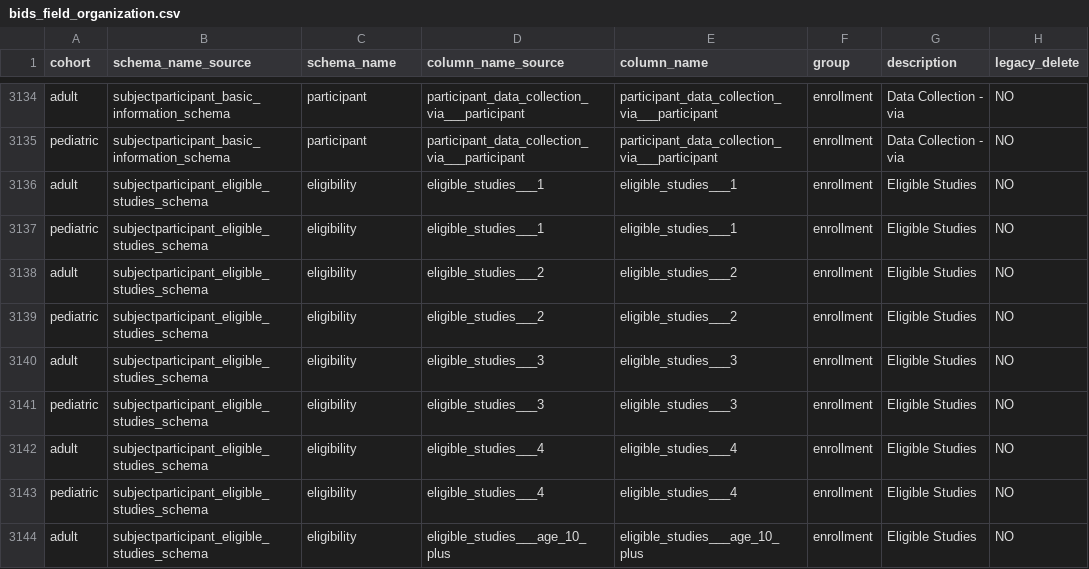
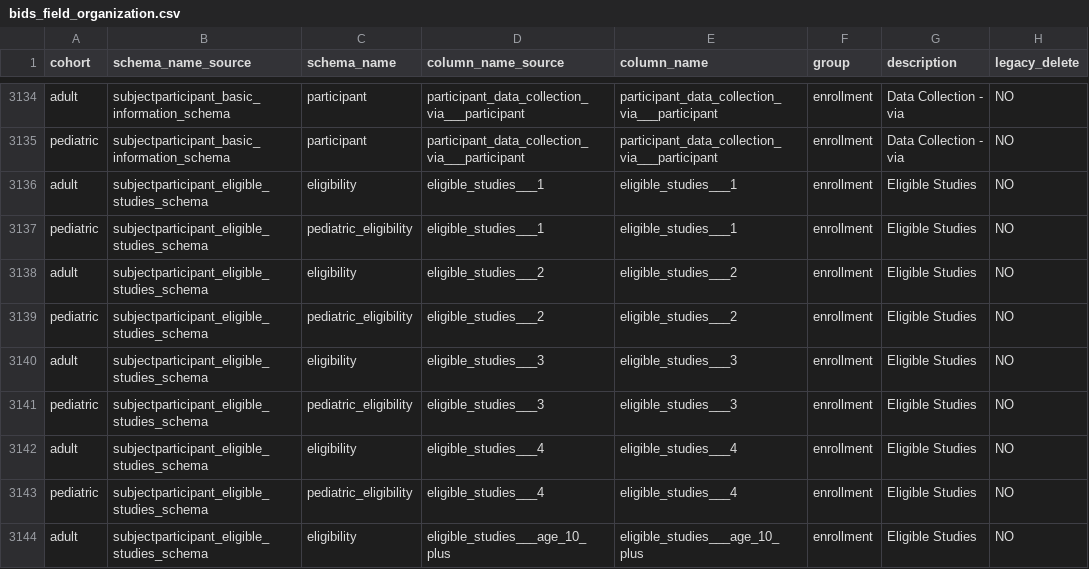
Before and after one commit to sensein/b2aiprep, a CSV file: src/b2aiprep/prepare/resources/bids_field_organization.csv, drawn as a sheet; only a part is shown, gaps mark what is left out; the diff covers the shown part only; the diff names each change by its address in the sheet, - before the commit and + after, or states it on an @@ line.

```diff
--- a/src/b2aiprep/prepare/resources/bids_field_organization.csv
+++ b/src/b2aiprep/prepare/resources/bids_field_organization.csv
-C3137 (schema_name): eligibility
+C3137 (schema_name): pediatric_eligibility
-C3139 (schema_name): eligibility
+C3139 (schema_name): pediatric_eligibility
-C3141 (schema_name): eligibility
+C3141 (schema_name): pediatric_eligibility
-C3143 (schema_name): eligibility
+C3143 (schema_name): pediatric_eligibility
```
Also changed, not shown: 18 edited cells elsewhere in this file, 2 other files.
